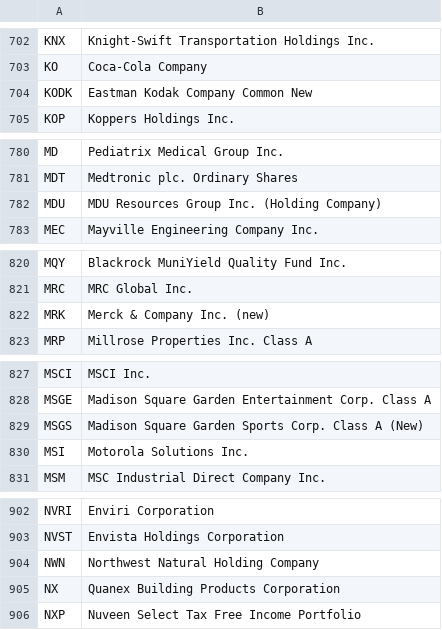
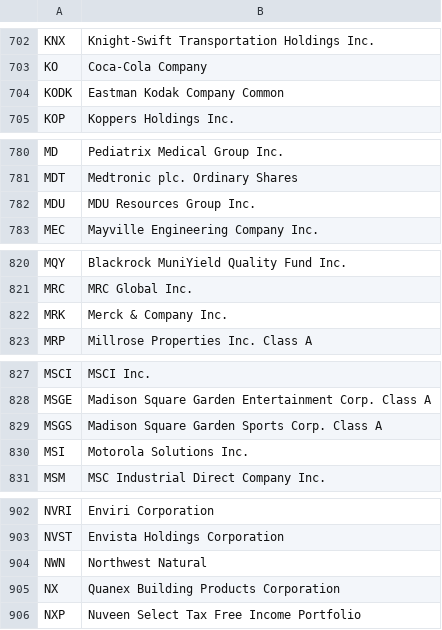
Before and after one commit to spenceradamsmith/Earnings-Predictor, a CSV file: searchStocks.csv, drawn as a sheet; only a part is shown, gaps mark what is left out; the diff covers the shown part only.

```diff
--- a/searchStocks.csv
+++ b/searchStocks.csv
@@ -703,3 +703,3 @@ KNX,Knight-Swift Transportation Holdings Inc.
 KO,Coca-Cola Company
-KODK,Eastman Kodak Company Common New
+KODK,Eastman Kodak Company Common
 KOP,Koppers Holdings Inc.
@@ -781,3 +781,3 @@ MD,Pediatrix Medical Group Inc.
 MDT,Medtronic plc. Ordinary Shares
-MDU,MDU Resources Group Inc. (Holding Company)
+MDU,MDU Resources Group Inc.
 MEC,Mayville Engineering Company Inc.
@@ -821,3 +821,3 @@ MQY,Blackrock MuniYield Quality Fund Inc.
 MRC,MRC Global Inc.
-MRK,Merck & Company Inc. (new)
+MRK,Merck & Company Inc.
 MRP,Millrose Properties Inc. Class A
@@ -828,3 +828,3 @@ MSCI,MSCI Inc.
 MSGE,Madison Square Garden Entertainment Corp. Class A
-MSGS,Madison Square Garden Sports Corp. Class A (New)
+MSGS,Madison Square Garden Sports Corp. Class A
 MSI,Motorola Solutions Inc.
@@ -903,3 +903,3 @@ NVRI,Enviri Corporation
 NVST,Envista Holdings Corporation
-NWN,Northwest Natural Holding Company
+NWN,Northwest Natural
 NX,Quanex Building Products Corporation
```
Also changed, not shown: 11 edited cells elsewhere in this file, 4 other files.
